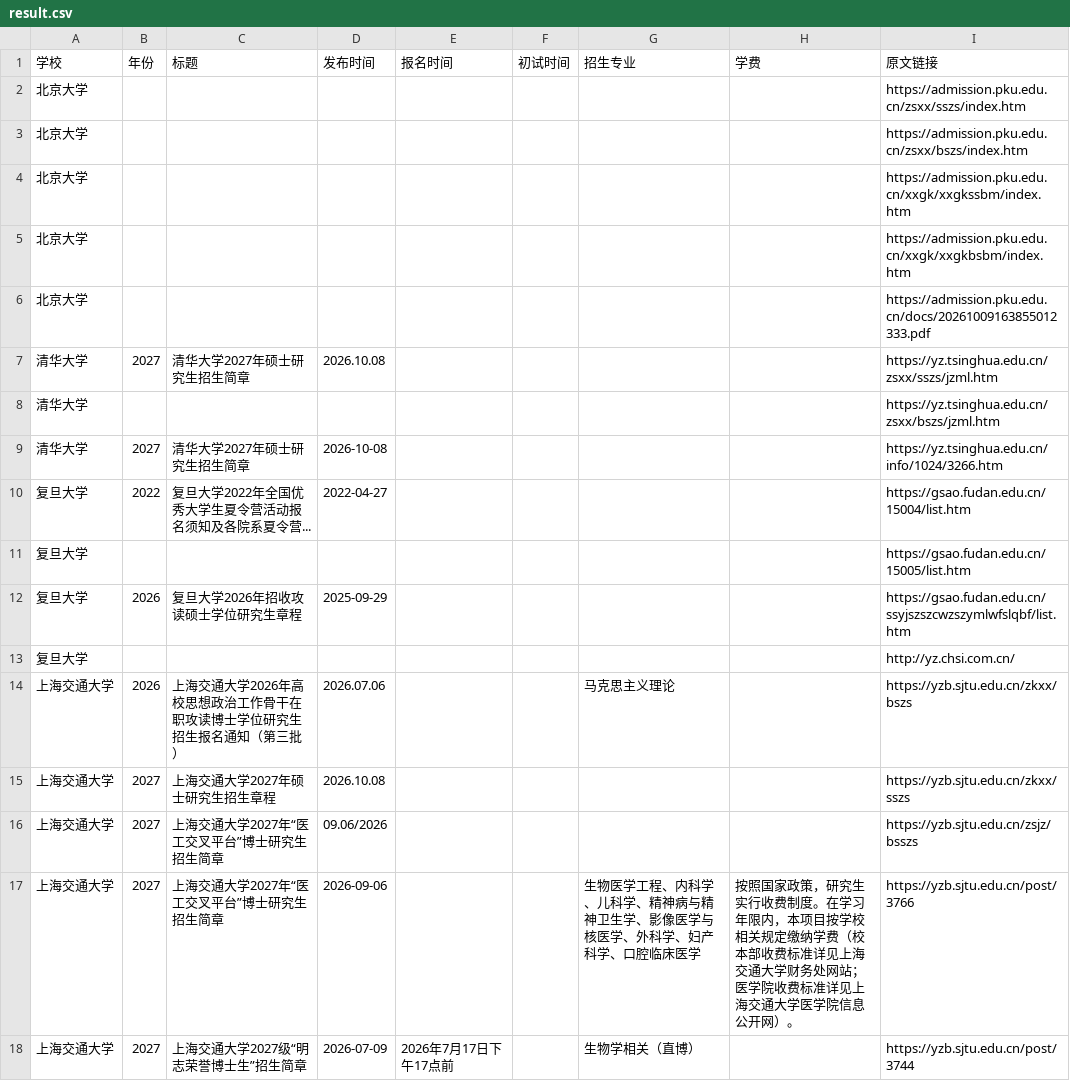
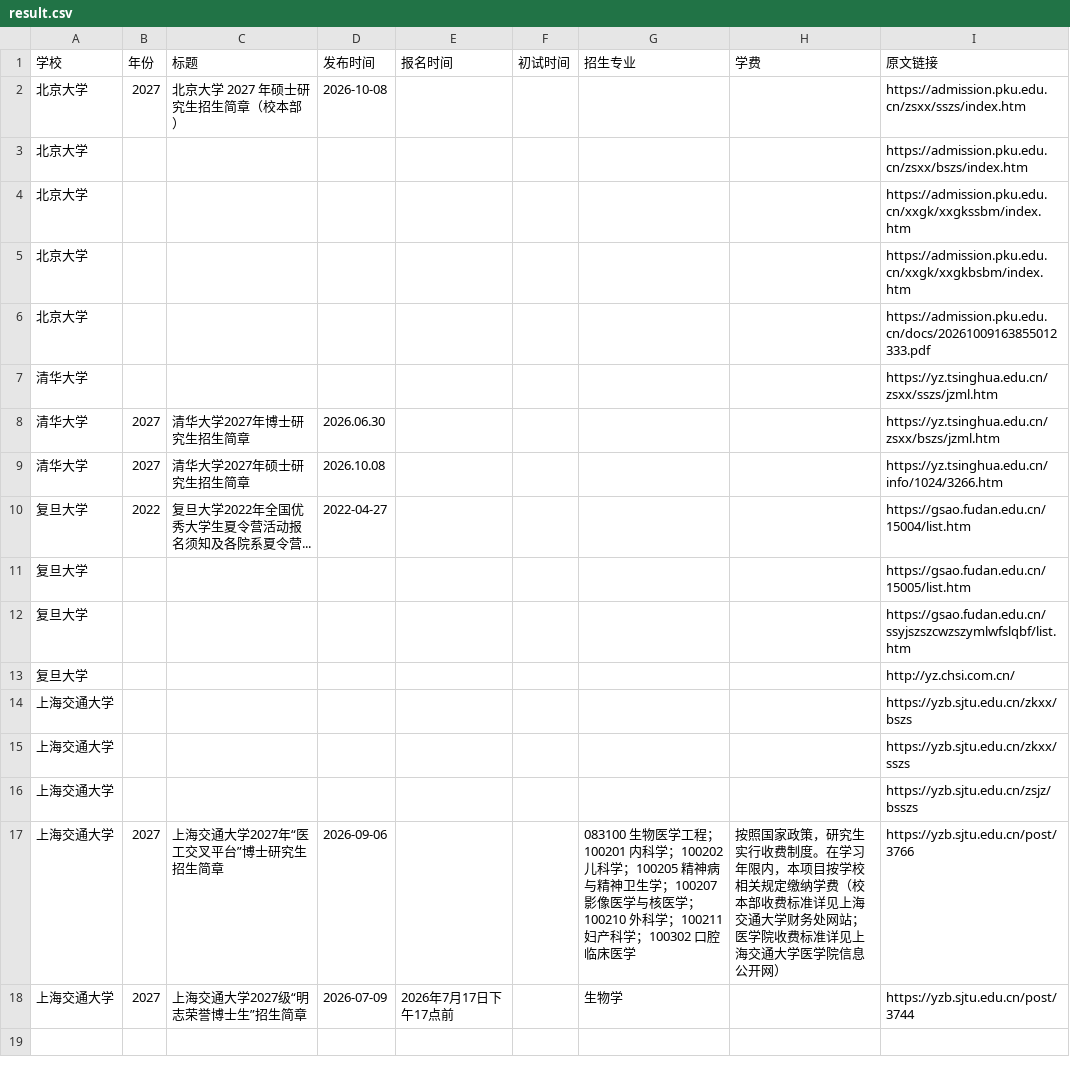
Before and after one commit to 1qq533/grad-admission-crawler, a CSV file: result.csv, drawn as a sheet.

```diff
--- a/result.csv
+++ b/result.csv
@@ -1,3 +1,3 @@
 学校,年份,标题,发布时间,报名时间,初试时间,招生专业,学费,原文链接
-北京大学,,,,,,,,https://admission.pku.edu.cn/zsxx/sszs/index.htm
+北京大学,2027,北京大学 2027 年硕士研究生招生简章（校本部）,2026-10-08,,,,,https://admission.pku.edu.cn/zsxx/sszs/index.htm
 北京大学,,,,,,,,https://admission.pku.edu.cn/zsxx/bszs/index.htm
@@ -6,13 +6,13 @@
 北京大学,,,,,,,,https://admission.pku.edu.cn/docs/20261009163855012333.pdf
-清华大学,2027,清华大学2027年硕士研究生招生简章,2026.10.08,,,,,https://yz.tsinghua.edu.cn/zsxx/sszs/jzml.htm
-清华大学,,,,,,,,https://yz.tsinghua.edu.cn/zsxx/bszs/jzml.htm
-清华大学,2027,清华大学2027年硕士研究生招生简章,2026-10-08,,,,,https://yz.tsinghua.edu.cn/info/1024/3266.htm
+清华大学,,,,,,,,https://yz.tsinghua.edu.cn/zsxx/sszs/jzml.htm
+清华大学,2027,清华大学2027年博士研究生招生简章,2026.06.30,,,,,https://yz.tsinghua.edu.cn/zsxx/bszs/jzml.htm
+清华大学,2027,清华大学2027年硕士研究生招生简章,2026.10.08,,,,,https://yz.tsinghua.edu.cn/info/1024/3266.htm
 复旦大学,2022,复旦大学2022年全国优秀大学生夏令营活动报名须知及各院系夏令营...,2022-04-27,,,,,https://gsao.fudan.edu.cn/15004/list.htm
 复旦大学,,,,,,,,https://gsao.fudan.edu.cn/15005/list.htm
-复旦大学,2026,复旦大学2026年招收攻读硕士学位研究生章程,2025-09-29,,,,,https://gsao.fudan.edu.cn/ssyjszszcwzszymlwfslqbf/list.htm
+复旦大学,,,,,,,,https://gsao.fudan.edu.cn/ssyjszszcwzszymlwfslqbf/list.htm
 复旦大学,,,,,,,,http://yz.chsi.com.cn/
-上海交通大学,2026,上海交通大学2026年高校思想政治工作骨干在职攻读博士学位研究生招生报名通知（第三批）,2026.07.06,,,马克思主义理论,,https://yzb.sjtu.edu.cn/zkxx/bszs
-上海交通大学,2027,上海交通大学2027年硕士研究生招生章程,2026.10.08,,,,,https://yzb.sjtu.edu.cn/zkxx/sszs
-上海交通大学,2027,上海交通大学2027年“医工交叉平台”博士研究生招生简章,09.06/2026,,,,,https://yzb.sjtu.edu.cn/zsjz/bsszs
-上海交通大学,2027,上海交通大学2027年“医工交叉平台”博士研究生招生简章,2026-09-06,,,生物医学工程、内科学、儿科学、精神病与精神卫生学、影像医学与核医学、外科学、妇产科学、口腔临床医学,按照国家政策，研究生实行收费制度。在学习年限内，本项目按学校相关规定缴纳学费（校本部收费标准详见上海交通大学财务处网站；医学院收费标准详见上海交通大学医学院信息公开网）。,https://yzb.sjtu.edu.cn/post/3766
-上海交通大学,2027,上海交通大学2027级“明志荣誉博士生”招生简章,2026-07-09,2026年7月17日下午17点前,,生物学相关（直博）,,https://yzb.sjtu.edu.cn/post/3744
+上海交通大学,,,,,,,,https://yzb.sjtu.edu.cn/zkxx/bszs
+上海交通大学,,,,,,,,https://yzb.sjtu.edu.cn/zkxx/sszs
+上海交通大学,,,,,,,,https://yzb.sjtu.edu.cn/zsjz/bsszs
+上海交通大学,2027,上海交通大学2027年“医工交叉平台”博士研究生招生简章,2026-09-06,,,083100 生物医学工程；100201 内科学；100202 儿科学；100205 精神病与精神卫生学；100207 影像医学与核医学；100210 外科学；100211 妇产科学；100302 口腔临床医学,按照国家政策，研究生实行收费制度。在学习年限内，本项目按学校相关规定缴纳学费（校本部收费标准详见上海交通大学财务处网站；医学院收费标准详见上海交通大学医学院信息公开网）,https://yzb.sjtu.edu.cn/post/3766
+上海交通大学,2027,上海交通大学2027级“明志荣誉博士生”招生简章,2026-07-09,2026年7月17日下午17点前,,生物学,,https://yzb.sjtu.edu.cn/post/3744
```
